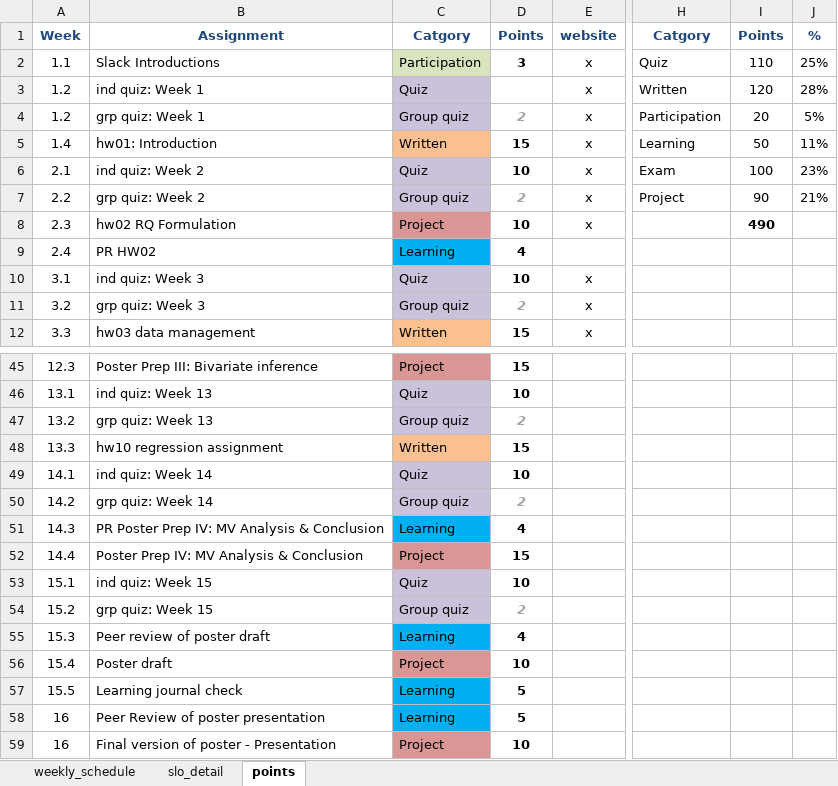
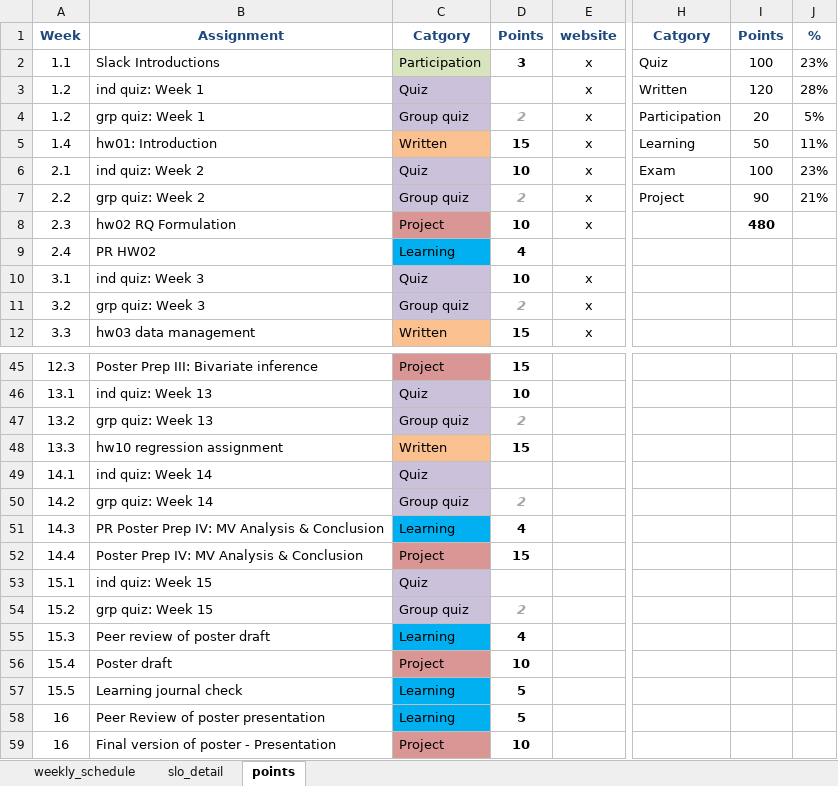
Before and after one commit to norcalbiostat/MATH315, an Excel workbook: schedule_315.xlsx, sheet points, drawn as a sheet; only a part is shown, gaps mark what is left out; values as stored, in another font and other column widths than the file's, no borders; conditional formats not drawn; the diff names each change by its address in the sheet, - before the commit and + after, or states it on an @@ line.

```diff
--- a/schedule_315.xlsx (sheet points)
+++ b/schedule_315.xlsx (sheet points)
-I2: 110
+I2: 100
-J2: 25%
+J2: 23%
-I8: 490
+I8: 480
-D49: 10
+D49: (empty)
-D53: 10
+D53: (empty)
```
Also changed, not shown: sheet weekly_schedule, 3 other files.
